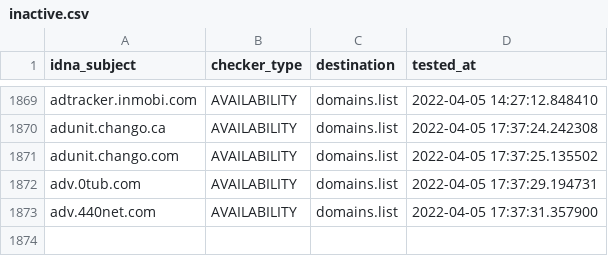
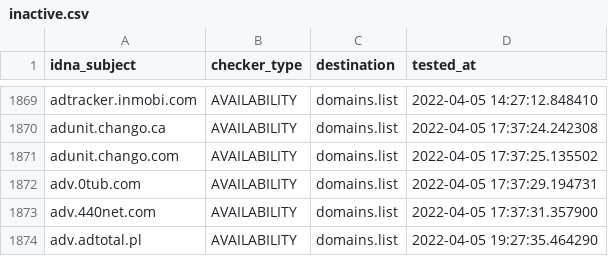
Before and after one commit to Ultimate-Hosts-Blacklist/Wiggum27_Blockers, a CSV file: .pyfunceble/inactive.csv, drawn as a sheet; only a part is shown, gaps mark what is left out; the diff names each change by its address in the sheet, - before the commit and + after, or states it on an @@ line.

```diff
--- a/.pyfunceble/inactive.csv
+++ b/.pyfunceble/inactive.csv
+row 1874: adv.adtotal.pl | AVAILABILITY | domains.list | 2022-04-05 19:27:35.464290
```
Also changed, not shown: output/domains.list/continue.csv, 10 other files.
